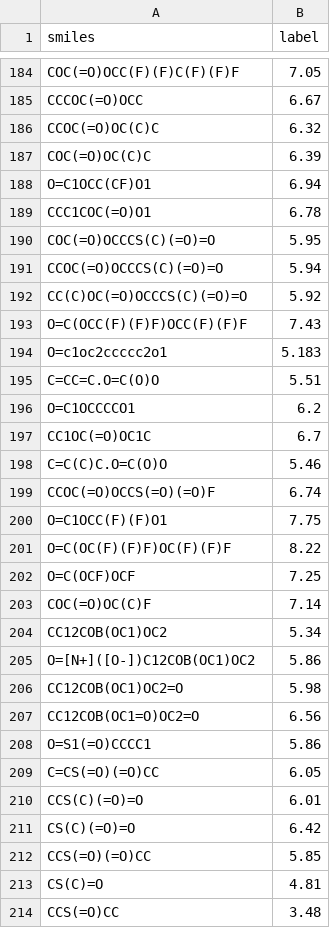
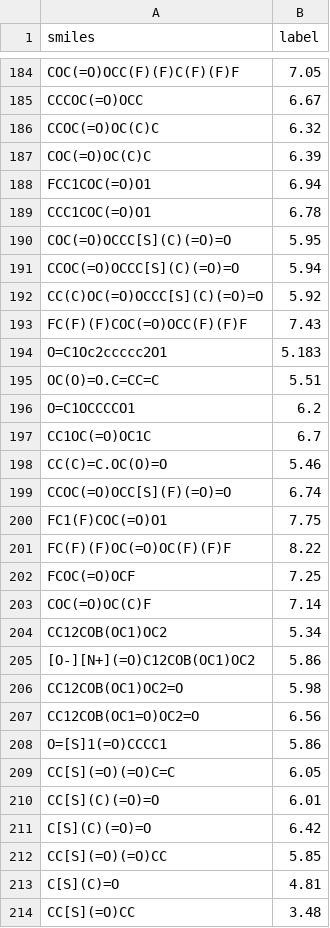
Before and after one commit to EnthusiasticTeslim/BatteryInformatics, a CSV file: data/data_cleaned.csv, drawn as a sheet; only a part is shown, gaps mark what is left out; the diff covers the shown part only.

Commit message:
remove character in data.csv

```diff
--- a/data/data_cleaned.csv
+++ b/data/data_cleaned.csv
@@ -187,28 +187,28 @@ CCOC(=O)OC(C)C,6.32
 COC(=O)OC(C)C,6.39
-O=C1OCC(CF)O1,6.94
+FCC1COC(=O)O1,6.94
 CCC1COC(=O)O1,6.78
-COC(=O)OCCCS(C)(=O)=O,5.95
-CCOC(=O)OCCCS(C)(=O)=O,5.94
-CC(C)OC(=O)OCCCS(C)(=O)=O,5.92
-O=C(OCC(F)(F)F)OCC(F)(F)F,7.43
-O=c1oc2ccccc2o1,5.183
-C=CC=C.O=C(O)O,5.51
+COC(=O)OCCC[S](C)(=O)=O,5.95
+CCOC(=O)OCCC[S](C)(=O)=O,5.94
+CC(C)OC(=O)OCCC[S](C)(=O)=O,5.92
+FC(F)(F)COC(=O)OCC(F)(F)F,7.43
+O=C1Oc2ccccc2O1,5.183
+OC(O)=O.C=CC=C,5.51
 O=C1OCCCCO1,6.2
 CC1OC(=O)OC1C,6.7
-C=C(C)C.O=C(O)O,5.46
-CCOC(=O)OCCS(=O)(=O)F,6.74
-O=C1OCC(F)(F)O1,7.75
-O=C(OC(F)(F)F)OC(F)(F)F,8.22
-O=C(OCF)OCF,7.25
+CC(C)=C.OC(O)=O,5.46
+CCOC(=O)OCC[S](F)(=O)=O,6.74
+FC1(F)COC(=O)O1,7.75
+FC(F)(F)OC(=O)OC(F)(F)F,8.22
+FCOC(=O)OCF,7.25
 COC(=O)OC(C)F,7.14
 CC12COB(OC1)OC2,5.34
-O=[N+]([O-])C12COB(OC1)OC2,5.86
+[O-][N+](=O)C12COB(OC1)OC2,5.86
 CC12COB(OC1)OC2=O,5.98
 CC12COB(OC1=O)OC2=O,6.56
-O=S1(=O)CCCC1,5.86
-C=CS(=O)(=O)CC,6.05
-CCS(C)(=O)=O,6.01
-CS(C)(=O)=O,6.42
-CCS(=O)(=O)CC,5.85
-CS(C)=O,4.81
-CCS(=O)CC,3.48
+O=[S]1(=O)CCCC1,5.86
+CC[S](=O)(=O)C=C,6.05
+CC[S](C)(=O)=O,6.01
+C[S](C)(=O)=O,6.42
+CC[S](=O)(=O)CC,5.85
+C[S](C)=O,4.81
+CC[S](=O)CC,3.48
```
Also changed, not shown: 101 edited cells elsewhere in this file.
